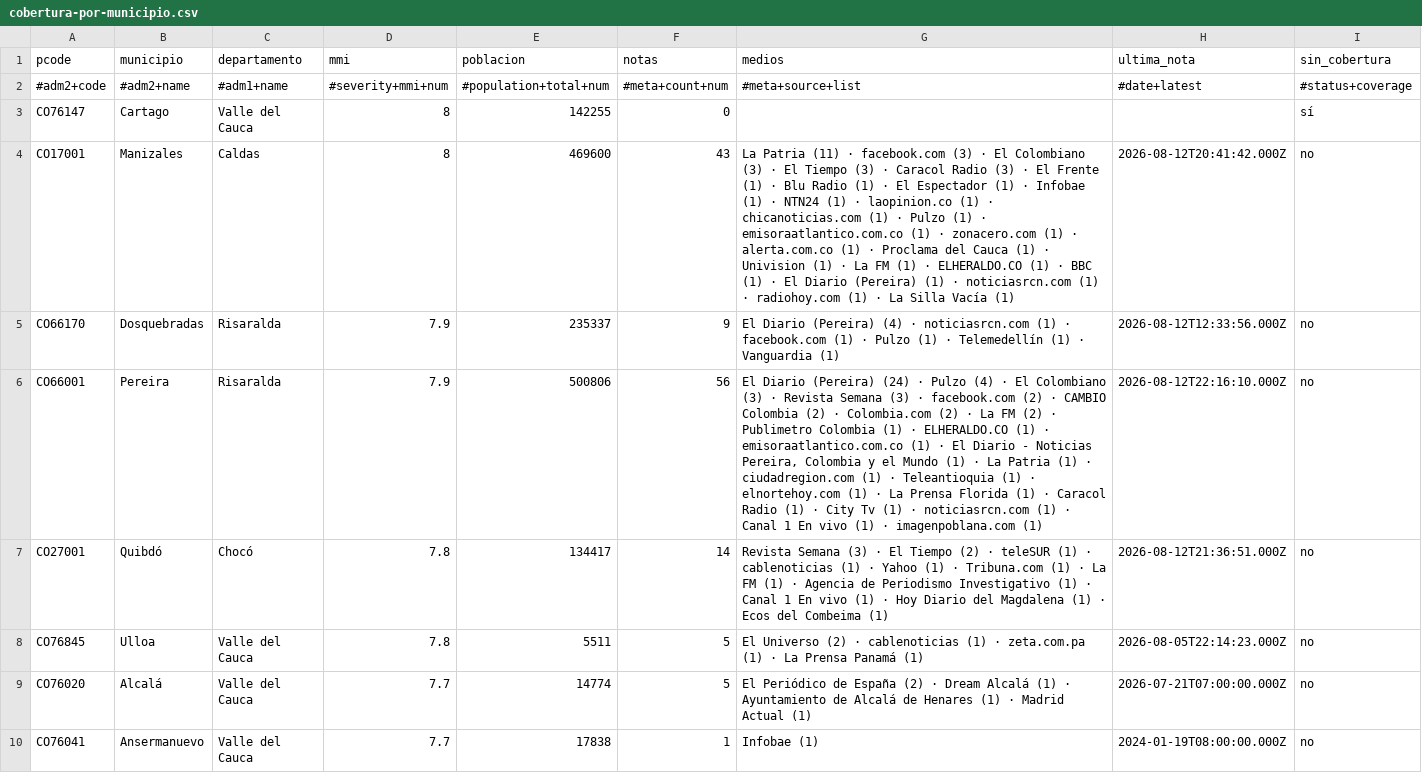
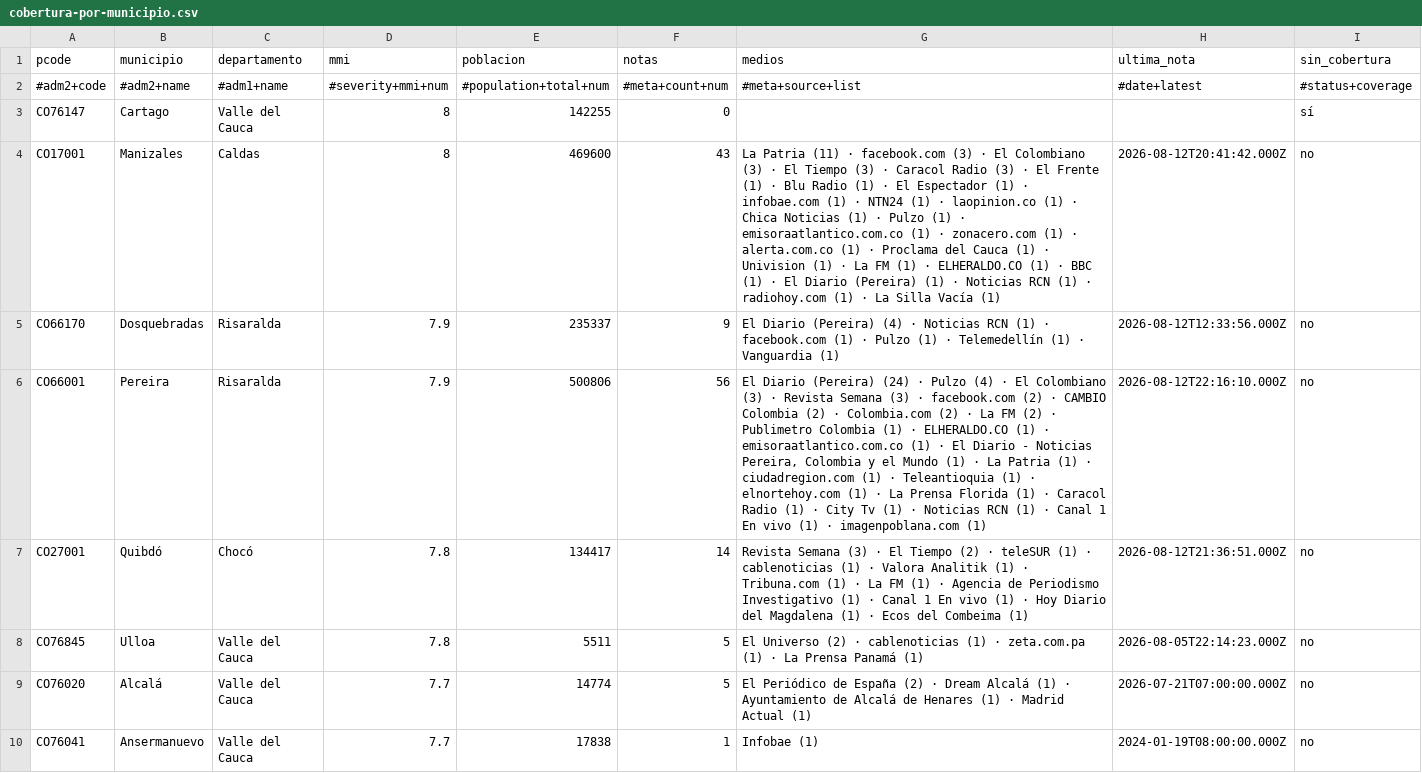
Before and after one commit to YesidAlmanzaGamba/report_cali, a CSV file: data/export/cobertura-por-municipio.csv, drawn as a sheet; only a part is shown; the diff covers the shown part only.

```diff
--- a/data/export/cobertura-por-municipio.csv
+++ b/data/export/cobertura-por-municipio.csv
@@ -3,6 +3,6 @@ pcode,municipio,departamento,mmi,poblacion,notas,medios,ultima_nota,sin_cobertur
 CO76147,Cartago,Valle del Cauca,8,142255,0,,,sí
-CO17001,Manizales,Caldas,8,469600,43,La Patria (11) · facebook.com (3) · El Colombiano (3) · El Tiempo (3) · Caracol Radio (3) · El Frente (1) · Blu Radio (1) · El Espectador (1) · Infobae (1) · NTN24 (1) · laopinion.co (1) · chicanoticias.com (1) · Pulzo (1) · emisoraatlantico.com.co (1) · zonacero.com (1) · alerta.com.co (1) · Proclama del Cauca (1) · Univision (1) · La FM (1) · ELHERALDO.CO (1) · BBC (1) · El Diario (Pereira) (1) · noticiasrcn.com (1) · radiohoy.com (1) · La Silla Vacía (1),2026-08-12T20:41:42.000Z,no
-CO66170,Dosquebradas,Risaralda,7.9,235337,9,El Diario (Pereira) (4) · noticiasrcn.com (1) · facebook.com (1) · Pulzo (1) · Telemedellín (1) · Vanguardia (1),2026-08-12T12:33:56.000Z,no
-CO66001,Pereira,Risaralda,7.9,500806,56,"El Diario (Pereira) (24) · Pulzo (4) · El Colombiano (3) · Revista Semana (3) · facebook.com (2) · CAMBIO Colombia (2) · Colombia.com (2) · La FM (2) · Publimetro Colombia (1) · ELHERALDO.CO (1) · emisoraatlantico.com.co (1) · El Diario - Noticias Pereira, Colombia y el Mundo (1) · La Patria (1) · ciudadregion.com (1) · Teleantioquia (1) · elnortehoy.com (1) · La Prensa Florida (1) · Caracol Radio (1) · City Tv (1) · noticiasrcn.com (1) · Canal 1 En vivo (1) · imagenpoblana.com (1)",2026-08-12T22:16:10.000Z,no
-CO27001,Quibdó,Chocó,7.8,134417,14,Revista Semana (3) · El Tiempo (2) · teleSUR (1) · cablenoticias (1) · Yahoo (1) · Tribuna.com (1) · La FM (1) · Agencia de Periodismo Investigativo (1) · Canal 1 En vivo (1) · Hoy Diario del Magdalena (1) · Ecos del Combeima (1),2026-08-12T21:36:51.000Z,no
+CO17001,Manizales,Caldas,8,469600,43,La Patria (11) · facebook.com (3) · El Colombiano (3) · El Tiempo (3) · Caracol Radio (3) · El Frente (1) · Blu Radio (1) · El Espectador (1) · infobae.com (1) · NTN24 (1) · laopinion.co (1) · Chica Noticias (1) · Pulzo (1) · emisoraatlantico.com.co (1) · zonacero.com (1) · alerta.com.co (1) · Proclama del Cauca (1) · Univision (1) · La FM (1) · ELHERALDO.CO (1) · BBC (1) · El Diario (Pereira) (1) · Noticias RCN (1) · radiohoy.com (1) · La Silla Vacía (1),2026-08-12T20:41:42.000Z,no
+CO66170,Dosquebradas,Risaralda,7.9,235337,9,El Diario (Pereira) (4) · Noticias RCN (1) · facebook.com (1) · Pulzo (1) · Telemedellín (1) · Vanguardia (1),2026-08-12T12:33:56.000Z,no
+CO66001,Pereira,Risaralda,7.9,500806,56,"El Diario (Pereira) (24) · Pulzo (4) · El Colombiano (3) · Revista Semana (3) · facebook.com (2) · CAMBIO Colombia (2) · Colombia.com (2) · La FM (2) · Publimetro Colombia (1) · ELHERALDO.CO (1) · emisoraatlantico.com.co (1) · El Diario - Noticias Pereira, Colombia y el Mundo (1) · La Patria (1) · ciudadregion.com (1) · Teleantioquia (1) · elnortehoy.com (1) · La Prensa Florida (1) · Caracol Radio (1) · City Tv (1) · Noticias RCN (1) · Canal 1 En vivo (1) · imagenpoblana.com (1)",2026-08-12T22:16:10.000Z,no
+CO27001,Quibdó,Chocó,7.8,134417,14,Revista Semana (3) · El Tiempo (2) · teleSUR (1) · cablenoticias (1) · Valora Analitik (1) · Tribuna.com (1) · La FM (1) · Agencia de Periodismo Investigativo (1) · Canal 1 En vivo (1) · Hoy Diario del Magdalena (1) · Ecos del Combeima (1),2026-08-12T21:36:51.000Z,no
 CO76845,Ulloa,Valle del Cauca,7.8,5511,5,El Universo (2) · cablenoticias (1) · zeta.com.pa (1) · La Prensa Panamá (1),2026-08-05T22:14:23.000Z,no
```
Also changed, not shown: 1 removed row and 15 edited cells elsewhere in this file, 5 other files.
